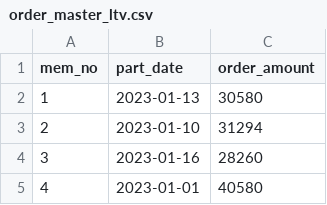
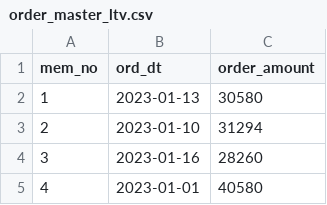
Before and after one commit to min1112/Data_Analysis_Skill_Exercise, a CSV file: Part4.ch04_LTV/order_master_ltv.csv, drawn as a sheet; only a part is shown.

```diff
--- a/Part4.ch04_LTV/order_master_ltv.csv
+++ b/Part4.ch04_LTV/order_master_ltv.csv
@@ -1,2 +1,2 @@
-mem_no,part_date,order_amount
+mem_no,ord_dt,order_amount
 1,2023-01-13,30580
```
Also changed, not shown: 1 other file.
